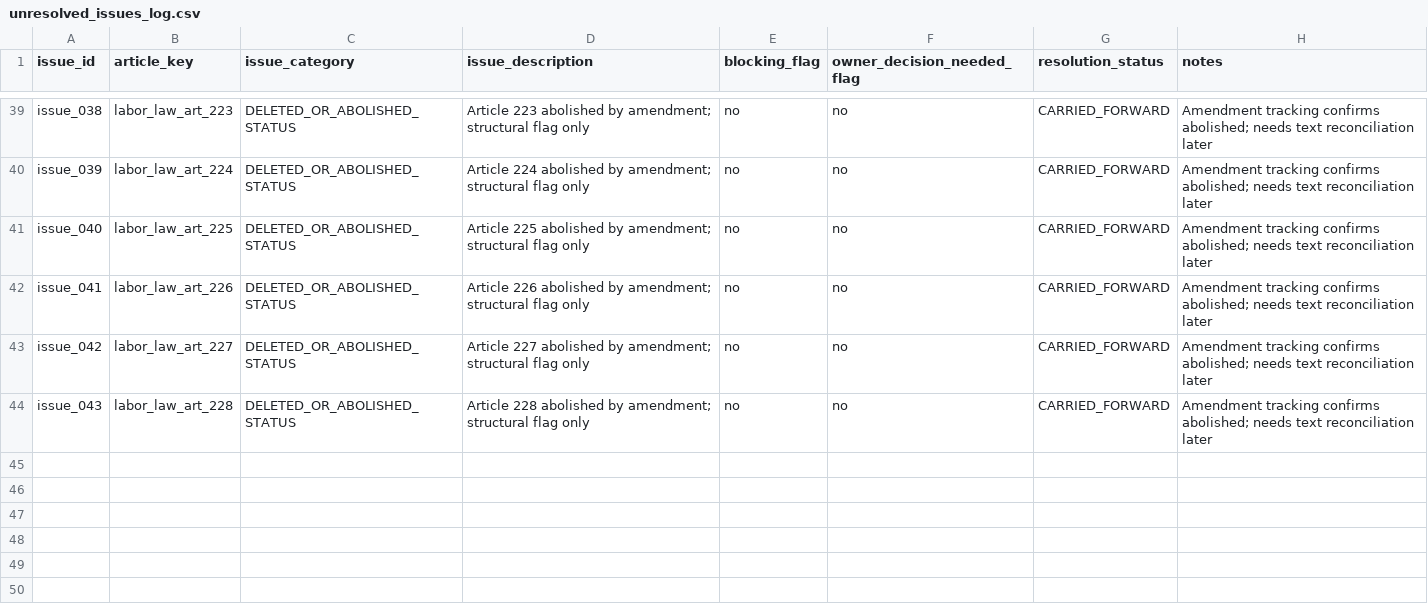
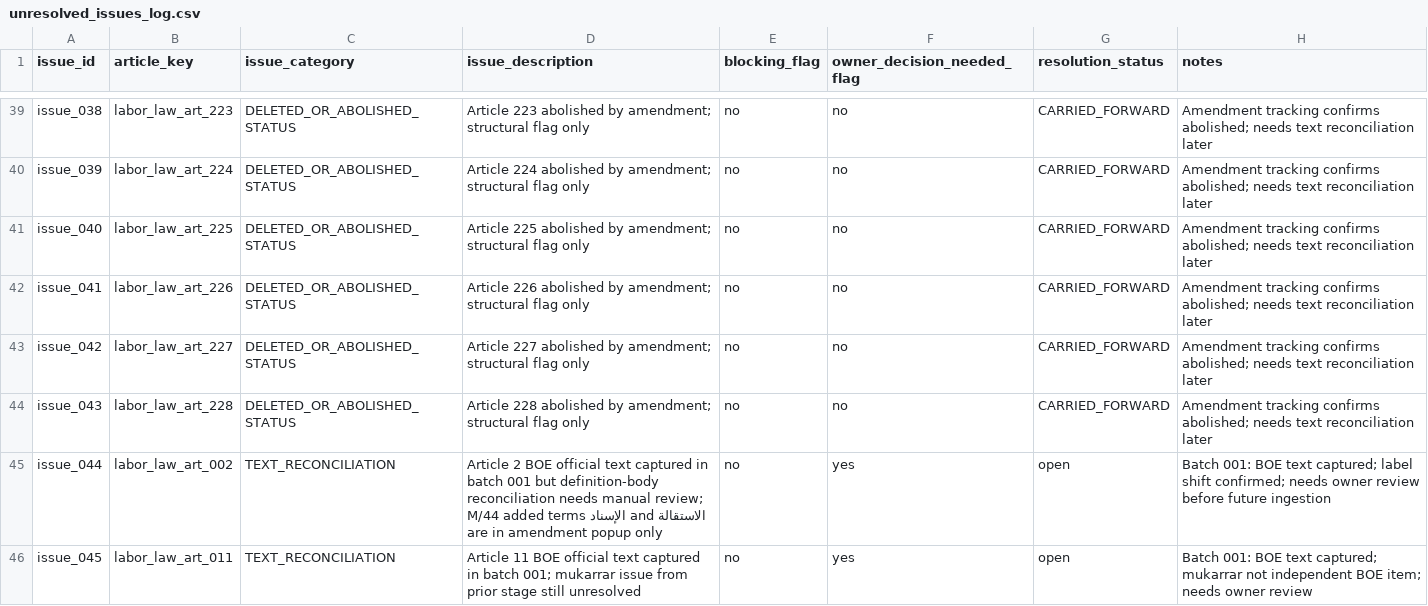
Before and after one commit to Abdullah-m7/saudi-legal-corpus-ai, a CSV file: worksheets/labor_law/reconciliation_scaffold/unresolved_issues_log.csv, drawn as a sheet; only a part is shown, gaps mark what is left out; the diff names each change by its address in the sheet, - before the commit and + after, or states it on an @@ line.

```diff
--- a/worksheets/labor_law/reconciliation_scaffold/unresolved_issues_log.csv
+++ b/worksheets/labor_law/reconciliation_scaffold/unresolved_issues_log.csv
+row 45: issue_044 | labor_law_art_002 | TEXT_RECONCILIATION | Article 2 BOE official text captured in batch 001 but definition-body reconciliation needs manual review; M/44 added terms الإسناد and الاستقالة are in amendment popup only | no | yes | open | Batch 001: BOE text captured; label shift confirmed; needs owner review before future ingestion
+row 46: issue_045 | labor_law_art_011 | TEXT_RECONCILIATION | Article 11 BOE official text captured in batch 001; mukarrar issue from prior stage still unresolved | no | yes | open | Batch 001: BOE text captured; mukarrar not independent BOE item; needs owner review
```
Also changed, not shown: worksheets/labor_law/reconciliation_scaffold/article_inventory.csv, worksheets/labor_law/reconciliation_scaffold/article_source_checklist.csv, 4 other files.
